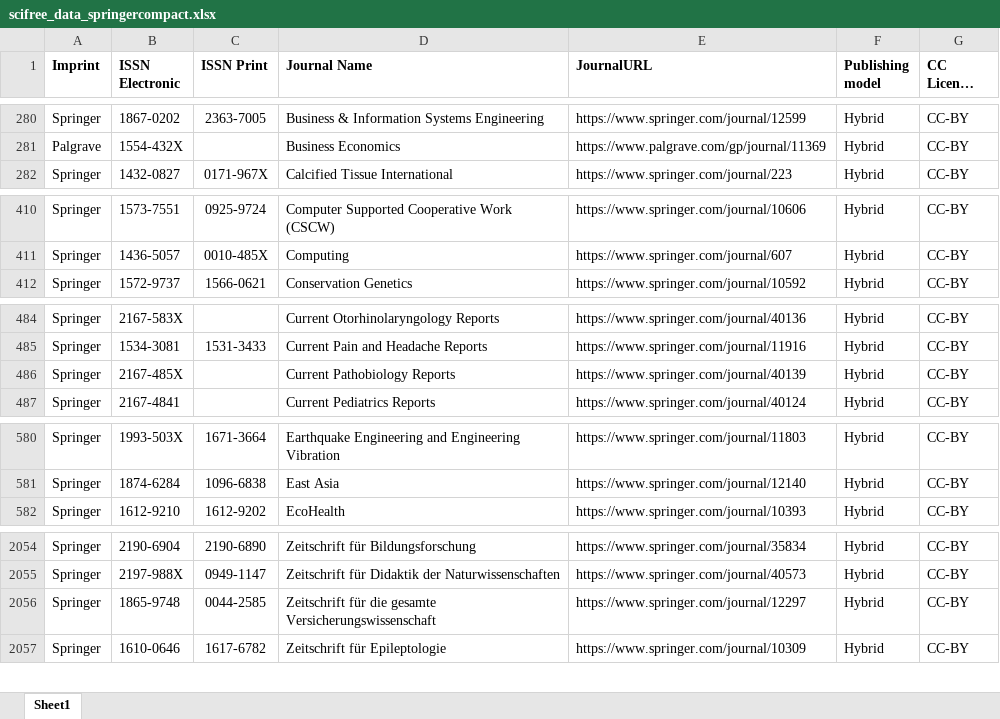
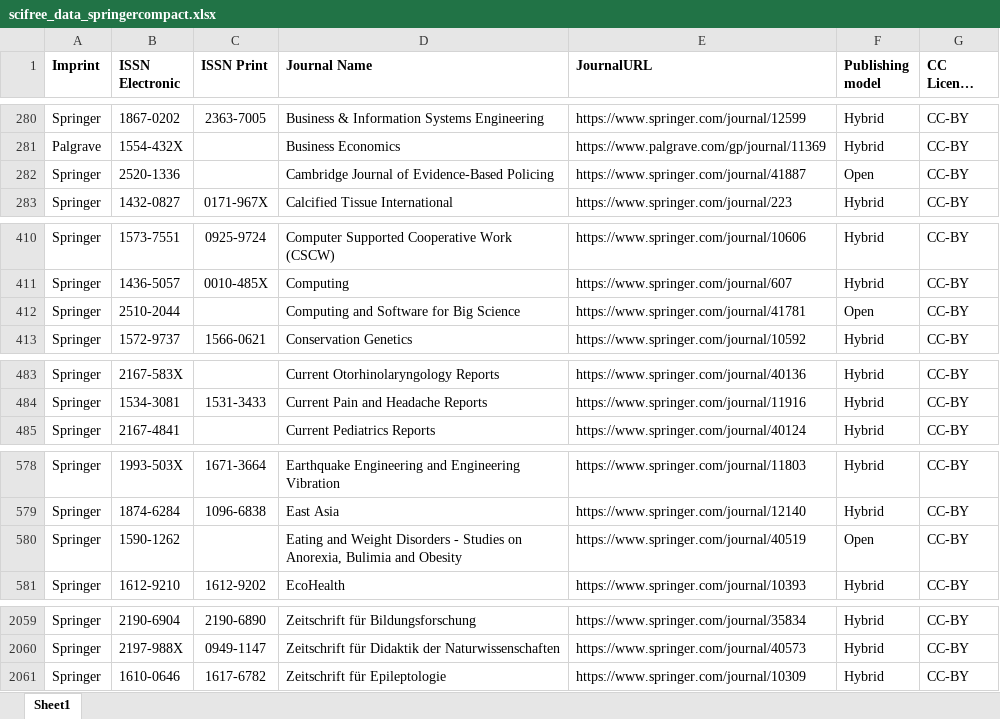
Before and after one commit to Kungbib/oa-tskr, an Excel workbook: Bibsam_tidskriftslistor/scifree_data_springercompact.xlsx, sheet Sheet1, drawn as a sheet; only a part is shown, gaps mark what is left out; long unchanged cells end in …; values as stored, in another font and other column widths than the file's, no borders; conditional formats and table styles not drawn; removed rows and columns are numbered as before the commit, all else as after; the diff covers the shown part only; the diff names each change by its address in the sheet, - before the commit and + after, or states it on an @@ line.

```diff
--- a/Bibsam_tidskriftslistor/scifree_data_springercompact.xlsx (sheet Sheet1)
+++ b/Bibsam_tidskriftslistor/scifree_data_springercompact.xlsx (sheet Sheet1)
+row 282: Springer | 2520-1336 |  | Cambridge Journal of Evidence-Based Policing | https://www.springer.com/journal/41887 | Open | CC-BY
+row 412: Springer | 2510-2044 |  | Computing and Software for Big Science | https://www.springer.com/journal/41781 | Open | CC-BY
-row 486: Springer | 2167-485X |  | Current Pathobiology Reports | https://www.springer.com/journal/40139 | Hybrid | CC-BY
+row 580: Springer | 1590-1262 |  | Eating and Weight Disorders - Studies on Anorexia, Bulimia and Obesity | https://www.springer.com/journal/40519 | Open | CC-BY
-row 2056: Springer | 1865-9748 | 0044-2585 | Zeitschrift für die gesamte Versicherungswissenschaft | https://www.springer.com/journal/12297 | Hybrid | CC-BY
```
Also changed, not shown: 7 added rows, 4 removed rows and 3 edited cells elsewhere in this sheet, 1 other file.
